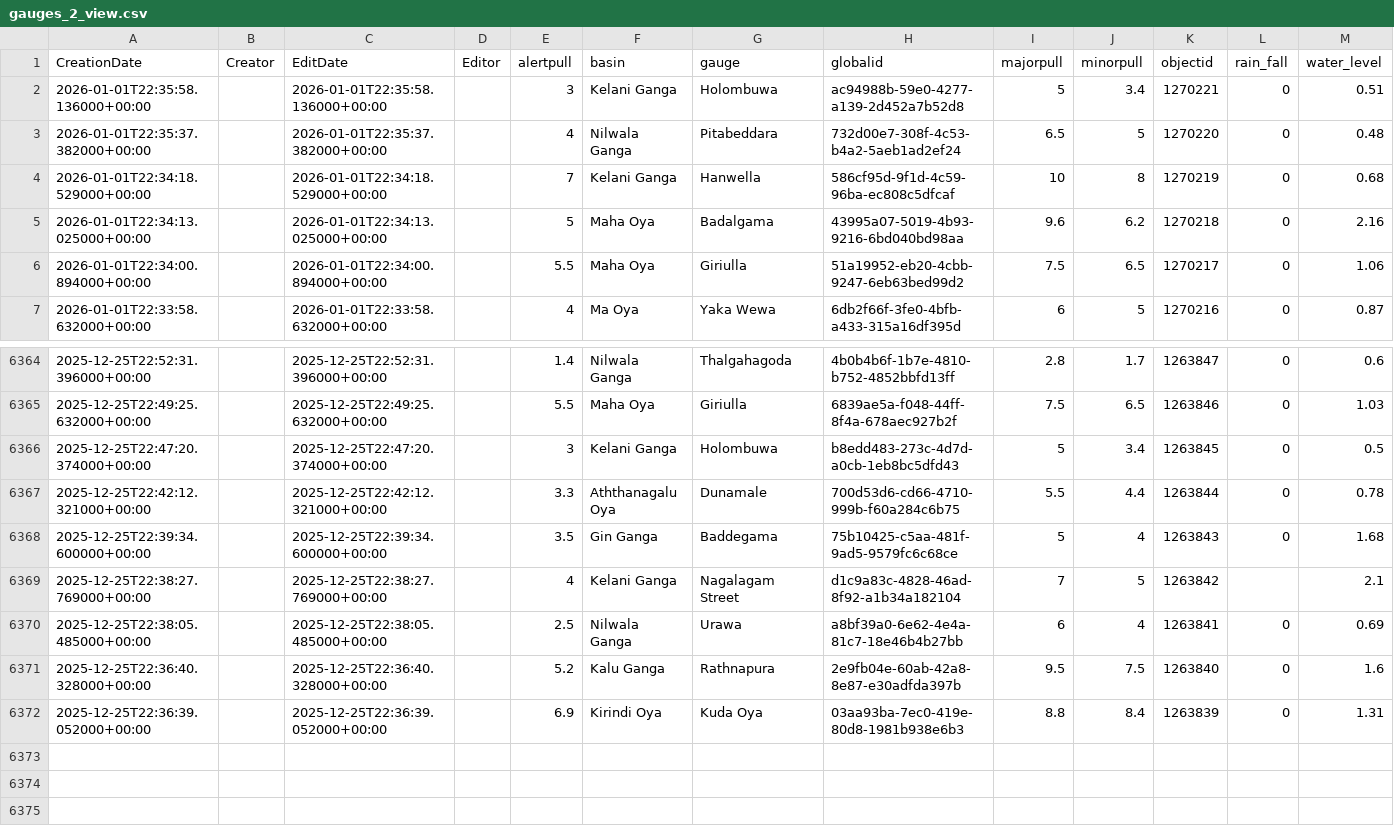
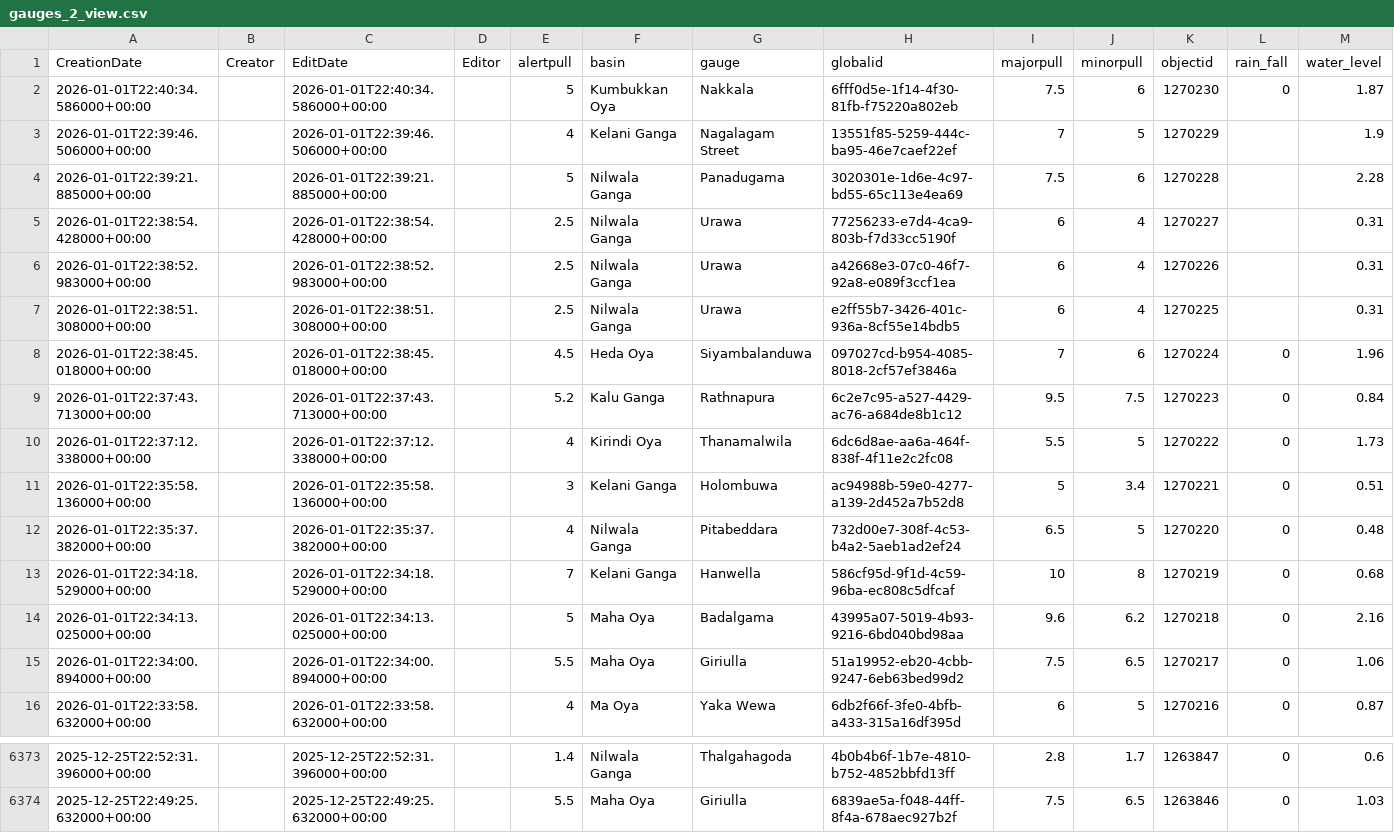
Before and after one commit to enigmazero-net/rise-lk-flood-data, a CSV file: data/gauges_2_view.csv, drawn as a sheet; only a part is shown, gaps mark what is left out.

```diff
--- a/data/gauges_2_view.csv
+++ b/data/gauges_2_view.csv
@@ -1,2 +1,11 @@
 CreationDate,Creator,EditDate,Editor,alertpull,basin,gauge,globalid,majorpull,minorpull,objectid,rain_fall,water_level
+2026-01-01T22:40:34.586000+00:00,,2026-01-01T22:40:34.586000+00:00,,5,Kumbukkan Oya,Nakkala,6fff0d5e-1f14-4f30-81fb-f75220a802eb,7.5,6,1270230,0,1.87
+2026-01-01T22:39:46.506000+00:00,,2026-01-01T22:39:46.506000+00:00,,4,Kelani Ganga,Nagalagam Street,13551f85-5259-444c-ba95-46e7caef22ef,7,5,1270229,,1.9
+2026-01-01T22:39:21.885000+00:00,,2026-01-01T22:39:21.885000+00:00,,5,Nilwala Ganga,Panadugama,3020301e-1d6e-4c97-bd55-65c113e4ea69,7.5,6,1270228,,2.28
+2026-01-01T22:38:54.428000+00:00,,2026-01-01T22:38:54.428000+00:00,,2.5,Nilwala Ganga,Urawa,77256233-e7d4-4ca9-803b-f7d33cc5190f,6,4,1270227,,0.31
+2026-01-01T22:38:52.983000+00:00,,2026-01-01T22:38:52.983000+00:00,,2.5,Nilwala Ganga,Urawa,a42668e3-07c0-46f7-92a8-e089f3ccf1ea,6,4,1270226,,0.31
+2026-01-01T22:38:51.308000+00:00,,2026-01-01T22:38:51.308000+00:00,,2.5,Nilwala Ganga,Urawa,e2ff55b7-3426-401c-936a-8cf55e14bdb5,6,4,1270225,,0.31
+2026-01-01T22:38:45.018000+00:00,,2026-01-01T22:38:45.018000+00:00,,4.5,Heda Oya,Siyambalanduwa,097027cd-b954-4085-8018-2cf57ef3846a,7,6,1270224,0,1.96
+2026-01-01T22:37:43.713000+00:00,,2026-01-01T22:37:43.713000+00:00,,5.2,Kalu Ganga,Rathnapura,6c2e7c95-a527-4429-ac76-a684de8b1c12,9.5,7.5,1270223,0,0.84
+2026-01-01T22:37:12.338000+00:00,,2026-01-01T22:37:12.338000+00:00,,4,Kirindi Oya,Thanamalwila,6dc6d8ae-aa6a-464f-838f-4f11e2c2fc08,5.5,5,1270222,0,1.73
 2026-01-01T22:35:58.136000+00:00,,2026-01-01T22:35:58.136000+00:00,,3,Kelani Ganga,Holombuwa,ac94988b-59e0-4277-a139-2d452a7b52d8,5,3.4,1270221,0,0.51
@@ -6365,8 +6374 @@ CreationDate,Creator,EditDate,Editor,alertpull,basin,gauge,globalid,majorpull,mi
 2025-12-25T22:49:25.632000+00:00,,2025-12-25T22:49:25.632000+00:00,,5.5,Maha Oya,Giriulla,6839ae5a-f048-44ff-8f4a-678aec927b2f,7.5,6.5,1263846,0,1.03
-2025-12-25T22:47:20.374000+00:00,,2025-12-25T22:47:20.374000+00:00,,3,Kelani Ganga,Holombuwa,b8edd483-273c-4d7d-a0cb-1eb8bc5dfd43,5,3.4,1263845,0,0.5
-2025-12-25T22:42:12.321000+00:00,,2025-12-25T22:42:12.321000+00:00,,3.3,Aththanagalu Oya,Dunamale,700d53d6-cd66-4710-999b-f60a284c6b75,5.5,4.4,1263844,0,0.78
-2025-12-25T22:39:34.600000+00:00,,2025-12-25T22:39:34.600000+00:00,,3.5,Gin Ganga,Baddegama,75b10425-c5aa-481f-9ad5-9579fc6c68ce,5,4,1263843,0,1.68
-2025-12-25T22:38:27.769000+00:00,,2025-12-25T22:38:27.769000+00:00,,4,Kelani Ganga,Nagalagam Street,d1c9a83c-4828-46ad-8f92-a1b34a182104,7,5,1263842,,2.1
-2025-12-25T22:38:05.485000+00:00,,2025-12-25T22:38:05.485000+00:00,,2.5,Nilwala Ganga,Urawa,a8bf39a0-6e62-4e4a-81c7-18e46b4b27bb,6,4,1263841,0,0.69
-2025-12-25T22:36:40.328000+00:00,,2025-12-25T22:36:40.328000+00:00,,5.2,Kalu Ganga,Rathnapura,2e9fb04e-60ab-42a8-8e87-e30adfda397b,9.5,7.5,1263840,0,1.6
-2025-12-25T22:36:39.052000+00:00,,2025-12-25T22:36:39.052000+00:00,,6.9,Kirindi Oya,Kuda Oya,03aa93ba-7ec0-419e-80d8-1981b938e6b3,8.8,8.4,1263839,0,1.31
```
Also changed, not shown: 1 other file.
